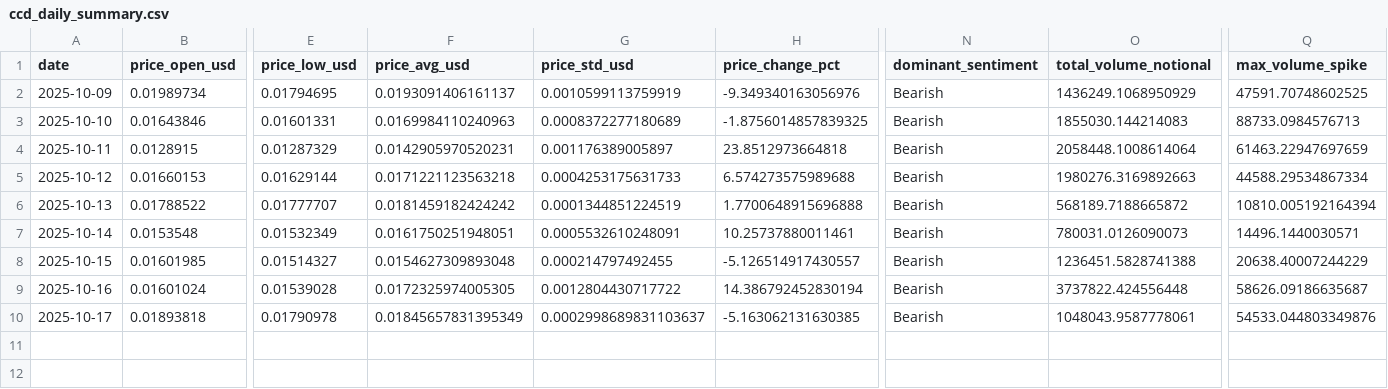
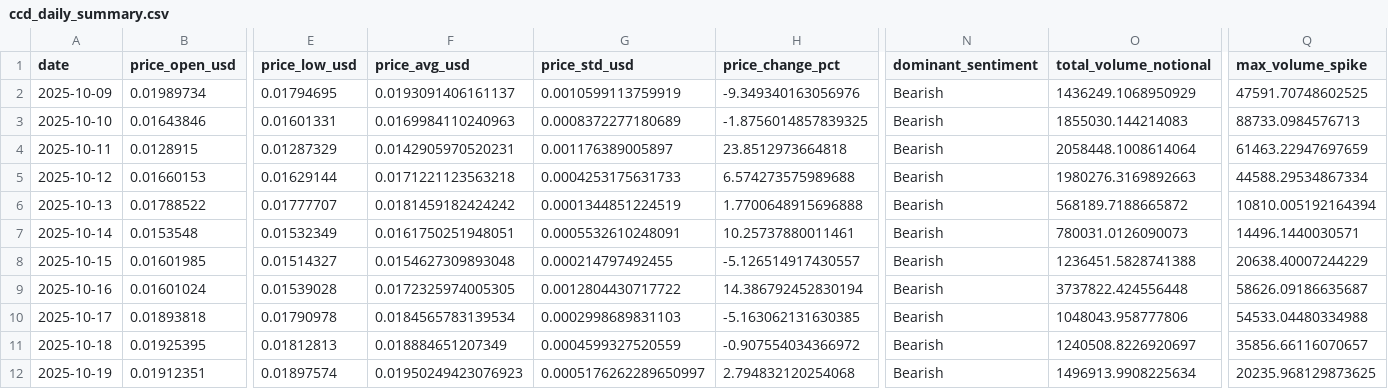
Before and after one commit to Tiro-6101/concordium-dashboard, a CSV file: data/ccd_daily_summary.csv, drawn as a sheet; only a part is shown, gaps mark what is left out; rows hold the shown columns only; the diff names each change by its address in the sheet, - before the commit and + after, or states it on an @@ line.

Commit message:
19-10 raw data

```diff
--- a/data/ccd_daily_summary.csv
+++ b/data/ccd_daily_summary.csv
-F10 (price_avg_usd): 0.01845657831395349
+F10 (price_avg_usd): 0.0184565783139534
-G10 (price_std_usd): 0.0002998689831103637
+G10 (price_std_usd): 0.0002998689831103
-O10 (total_volume_notional): 1048043.9587778061
+O10 (total_volume_notional): 1048043.958777806
-Q10 (max_volume_spike): 54533.044803349876
+Q10 (max_volume_spike): 54533.04480334988
+row 11: 2025-10-18 | 0.01925395 | 0.01812813 | 0.018884651207349 | 0.0004599327520559 | -0.907554034366972 | Bearish | 1240508.8226920697 | 35856.66116070657
+row 12: 2025-10-19 | 0.01912351 | 0.01897574 | 0.01950249423076923 | 0.0005176262289650997 | 2.794832120254068 | Bearish | 1496913.9908225634 | 20235.968129873625
```
Also changed, not shown: 2 other files.
